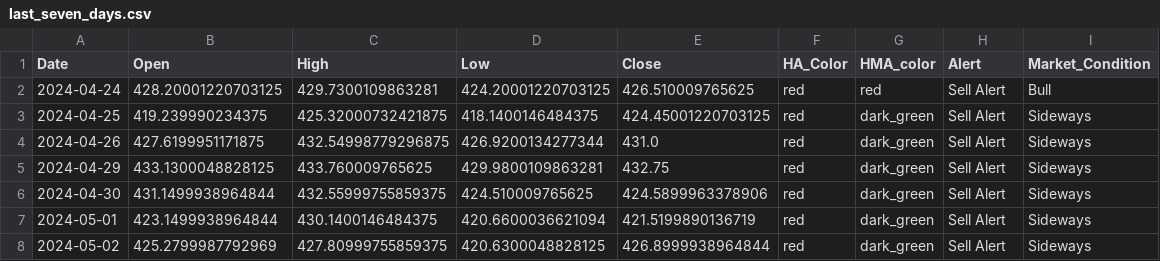
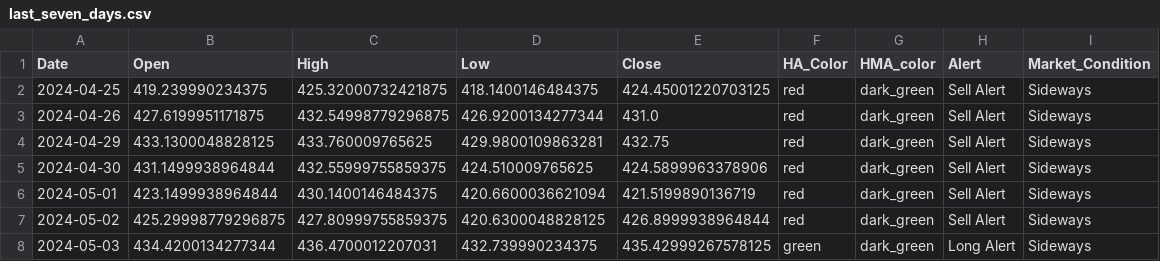
Before and after one commit to rbnyng/trend_alert, a CSV file: last_seven_days.csv, drawn as a sheet.

```diff
--- a/last_seven_days.csv
+++ b/last_seven_days.csv
@@ -1,3 +1,2 @@
 Date,Open,High,Low,Close,HA_Color,HMA_color,Alert,Market_Condition
-2024-04-24,428.20001220703125,429.7300109863281,424.20001220703125,426.510009765625,red,red,Sell Alert,Bull
 2024-04-25,419.239990234375,425.32000732421875,418.1400146484375,424.45001220703125,red,dark_green,Sell Alert,Sideways
@@ -7,2 +6,3 @@ Date,Open,High,Low,Close,HA_Color,HMA_color,Alert,Market_Condition
 2024-05-01,423.1499938964844,430.1400146484375,420.6600036621094,421.5199890136719,red,dark_green,Sell Alert,Sideways
-2024-05-02,425.2799987792969,427.80999755859375,420.6300048828125,426.8999938964844,red,dark_green,Sell Alert,Sideways
+2024-05-02,425.29998779296875,427.80999755859375,420.6300048828125,426.8999938964844,red,dark_green,Sell Alert,Sideways
+2024-05-03,434.4200134277344,436.4700012207031,432.739990234375,435.42999267578125,green,dark_green,Long Alert,Sideways
```
Also changed, not shown: 1 other file.
